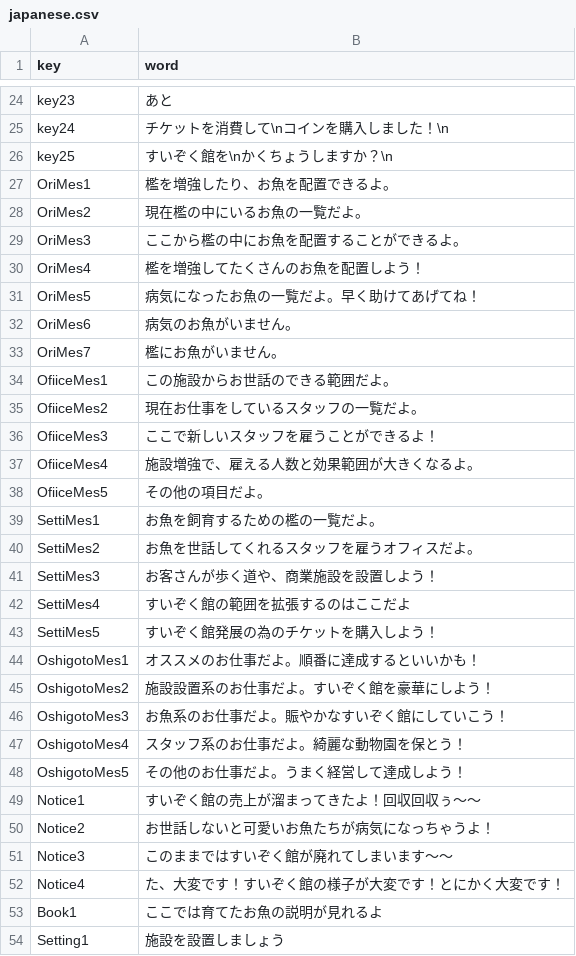
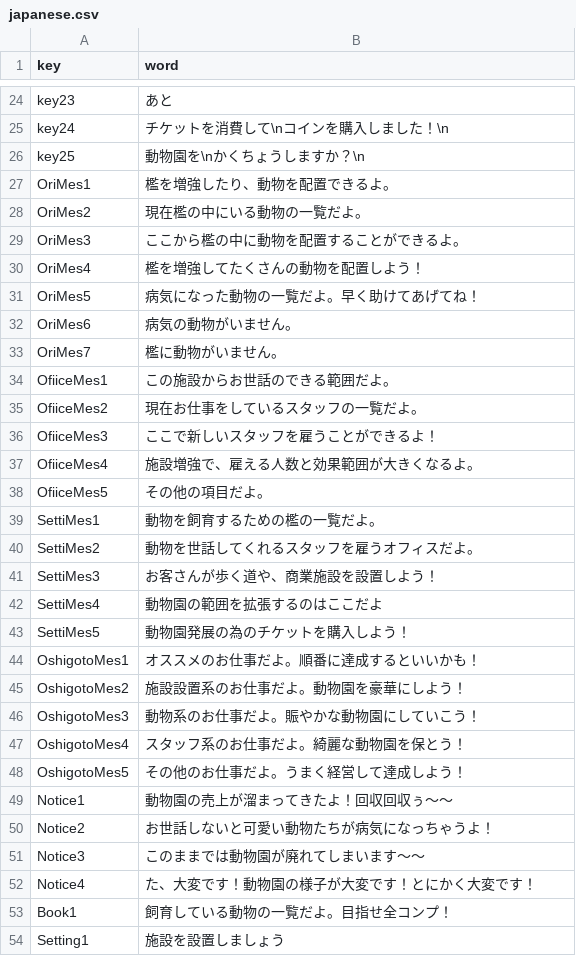
Before and after one commit to everystudio/pocket.Resources, a CSV file: resources/csv/japanese.csv, drawn as a sheet; only a part is shown, gaps mark what is left out; the diff covers the shown part only.

Commit message:
文字系のものが古いままだった

```diff
--- a/resources/csv/japanese.csv
+++ b/resources/csv/japanese.csv
@@ -25,10 +25,10 @@ key23,あと
 key24,チケットを消費して\nコインを購入しました！\n
-key25,すいぞく館を\nかくちょうしますか？\n
-OriMes1,檻を増強したり、お魚を配置できるよ。
-OriMes2,現在檻の中にいるお魚の一覧だよ。
-OriMes3,ここから檻の中にお魚を配置することができるよ。
-OriMes4,檻を増強してたくさんのお魚を配置しよう！
-OriMes5,病気になったお魚の一覧だよ。早く助けてあげてね！
-OriMes6,病気のお魚がいません。
-OriMes7,檻にお魚がいません。
+key25,動物園を\nかくちょうしますか？\n
+OriMes1,檻を増強したり、動物を配置できるよ。
+OriMes2,現在檻の中にいる動物の一覧だよ。
+OriMes3,ここから檻の中に動物を配置することができるよ。
+OriMes4,檻を増強してたくさんの動物を配置しよう！
+OriMes5,病気になった動物の一覧だよ。早く助けてあげてね！
+OriMes6,病気の動物がいません。
+OriMes7,檻に動物がいません。
 OfiiceMes1,この施設からお世話のできる範囲だよ。
@@ -38,17 +38,17 @@ OfiiceMes4,施設増強で、雇える人数と効果範囲が大きくなるよ
 OfiiceMes5,その他の項目だよ。
-SettiMes1,お魚を飼育するための檻の一覧だよ。
-SettiMes2,お魚を世話してくれるスタッフを雇うオフィスだよ。
+SettiMes1,動物を飼育するための檻の一覧だよ。
+SettiMes2,動物を世話してくれるスタッフを雇うオフィスだよ。
 SettiMes3,お客さんが歩く道や、商業施設を設置しよう！
-SettiMes4,すいぞく館の範囲を拡張するのはここだよ
-SettiMes5,すいぞく館発展の為のチケットを購入しよう！
+SettiMes4,動物園の範囲を拡張するのはここだよ
+SettiMes5,動物園発展の為のチケットを購入しよう！
 OshigotoMes1,オススメのお仕事だよ。順番に達成するといいかも！
-OshigotoMes2,施設設置系のお仕事だよ。すいぞく館を豪華にしよう！
-OshigotoMes3,お魚系のお仕事だよ。賑やかなすいぞく館にしていこう！
+OshigotoMes2,施設設置系のお仕事だよ。動物園を豪華にしよう！
+OshigotoMes3,動物系のお仕事だよ。賑やかな動物園にしていこう！
 OshigotoMes4,スタッフ系のお仕事だよ。綺麗な動物園を保とう！
 OshigotoMes5,その他のお仕事だよ。うまく経営して達成しよう！
-Notice1,すいぞく館の売上が溜まってきたよ！回収回収ぅ〜〜
-Notice2,お世話しないと可愛いお魚たちが病気になっちゃうよ！
-Notice3,このままではすいぞく館が廃れてしまいます〜〜
-Notice4,た、大変です！すいぞく館の様子が大変です！とにかく大変です！
-Book1,ここでは育てたお魚の説明が見れるよ
+Notice1,動物園の売上が溜まってきたよ！回収回収ぅ〜〜
+Notice2,お世話しないと可愛い動物たちが病気になっちゃうよ！
+Notice3,このままでは動物園が廃れてしまいます〜〜
+Notice4,た、大変です！動物園の様子が大変です！とにかく大変です！
+Book1,飼育している動物の一覧だよ。目指せ全コンプ！
 Setting1,施設を設置しましょう
```
Also changed, not shown: 4 edited cells elsewhere in this file.
